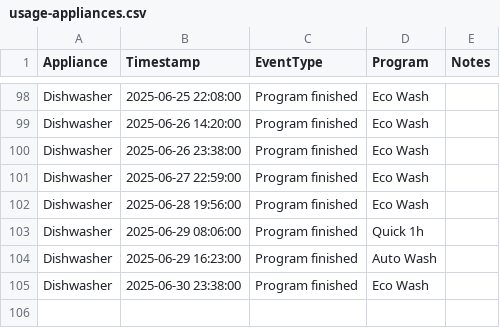
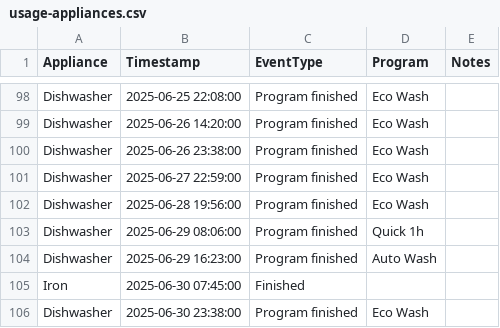
Before and after one commit to seanlhodges/energy_consumption, a CSV file: data/usage-appliances.csv, drawn as a sheet; only a part is shown, gaps mark what is left out.

Commit message:
Data update 2025-06-30

```diff
--- a/data/usage-appliances.csv
+++ b/data/usage-appliances.csv
@@ -104,2 +104,3 @@ Dishwasher,2025-06-29 08:06:00, Program finished,Quick 1h,
 Dishwasher,2025-06-29 16:23:00, Program finished,Auto Wash,
+Iron,2025-06-30 07:45:00,Finished,
 Dishwasher,2025-06-30 23:38:00, Program finished,Eco Wash,
```
Also changed, not shown: 4 other files.
